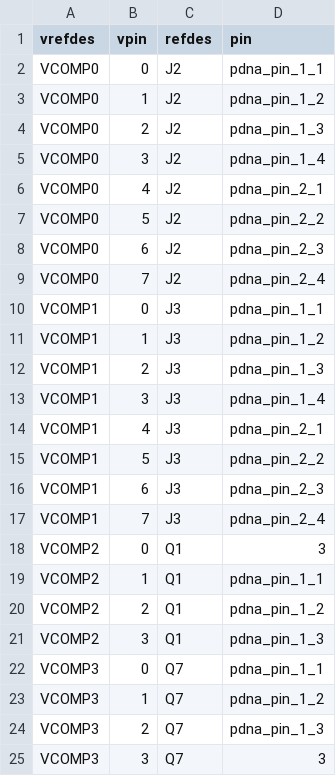
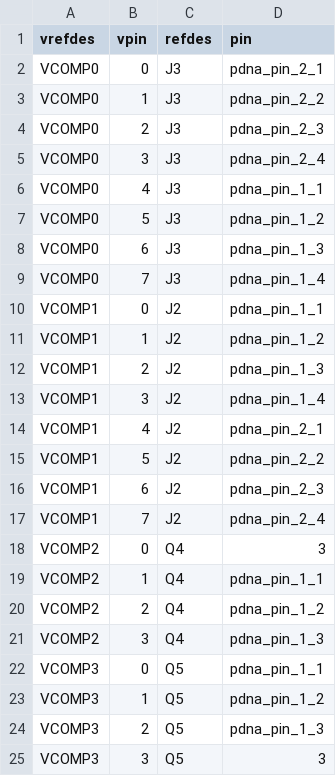
Before and after one commit to uwrobotics/MarsRoverHardware, a CSV file: Projects/High Power Brushed Motor Controller/Rev1/PDNAnalyzer_Output/High Power Brushed DC MC/Unnamed simulation (1)/Results/vpin2pin.csv, drawn as a sheet.

```diff
--- a/Projects/High Power Brushed Motor Controller/Rev1/PDNAnalyzer_Output/High Power Brushed DC MC/Unnamed simulation (1)/Results/vpin2pin.csv
+++ b/Projects/High Power Brushed Motor Controller/Rev1/PDNAnalyzer_Output/High Power Brushed DC MC/Unnamed simulation (1)/Results/vpin2pin.csv
@@ -1,25 +1,25 @@
 vrefdes,vpin,refdes,pin
-VCOMP0,0,J2,pdna_pin_1_1
-VCOMP0,1,J2,pdna_pin_1_2
-VCOMP0,2,J2,pdna_pin_1_3
-VCOMP0,3,J2,pdna_pin_1_4
-VCOMP0,4,J2,pdna_pin_2_1
-VCOMP0,5,J2,pdna_pin_2_2
-VCOMP0,6,J2,pdna_pin_2_3
-VCOMP0,7,J2,pdna_pin_2_4
-VCOMP1,0,J3,pdna_pin_1_1
-VCOMP1,1,J3,pdna_pin_1_2
-VCOMP1,2,J3,pdna_pin_1_3
-VCOMP1,3,J3,pdna_pin_1_4
-VCOMP1,4,J3,pdna_pin_2_1
-VCOMP1,5,J3,pdna_pin_2_2
-VCOMP1,6,J3,pdna_pin_2_3
-VCOMP1,7,J3,pdna_pin_2_4
-VCOMP2,0,Q1,3
-VCOMP2,1,Q1,pdna_pin_1_1
-VCOMP2,2,Q1,pdna_pin_1_2
-VCOMP2,3,Q1,pdna_pin_1_3
-VCOMP3,0,Q7,pdna_pin_1_1
-VCOMP3,1,Q7,pdna_pin_1_2
-VCOMP3,2,Q7,pdna_pin_1_3
-VCOMP3,3,Q7,3
+VCOMP0,0,J3,pdna_pin_2_1
+VCOMP0,1,J3,pdna_pin_2_2
+VCOMP0,2,J3,pdna_pin_2_3
+VCOMP0,3,J3,pdna_pin_2_4
+VCOMP0,4,J3,pdna_pin_1_1
+VCOMP0,5,J3,pdna_pin_1_2
+VCOMP0,6,J3,pdna_pin_1_3
+VCOMP0,7,J3,pdna_pin_1_4
+VCOMP1,0,J2,pdna_pin_1_1
+VCOMP1,1,J2,pdna_pin_1_2
+VCOMP1,2,J2,pdna_pin_1_3
+VCOMP1,3,J2,pdna_pin_1_4
+VCOMP1,4,J2,pdna_pin_2_1
+VCOMP1,5,J2,pdna_pin_2_2
+VCOMP1,6,J2,pdna_pin_2_3
+VCOMP1,7,J2,pdna_pin_2_4
+VCOMP2,0,Q4,3
+VCOMP2,1,Q4,pdna_pin_1_1
+VCOMP2,2,Q4,pdna_pin_1_2
+VCOMP2,3,Q4,pdna_pin_1_3
+VCOMP3,0,Q5,pdna_pin_1_1
+VCOMP3,1,Q5,pdna_pin_1_2
+VCOMP3,2,Q5,pdna_pin_1_3
+VCOMP3,3,Q5,3
```
Also changed, not shown: Projects/High Power Brushed Motor Controller/Rev1/PDNAnalyzer_Output/High Power Brushed DC MC/Unnamed simulation (1)/Results/pins.csv, Projects/High Power Brushed Motor Controller/Rev1/PDNAnalyzer_Output/High Power Brushed DC MC/Unnamed simulation (1)/Results/vpins.csv, 14 other files.
